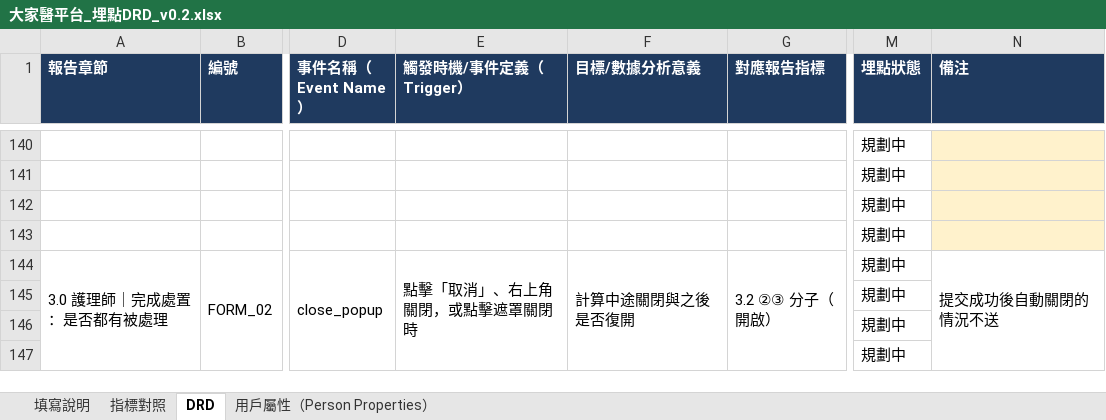
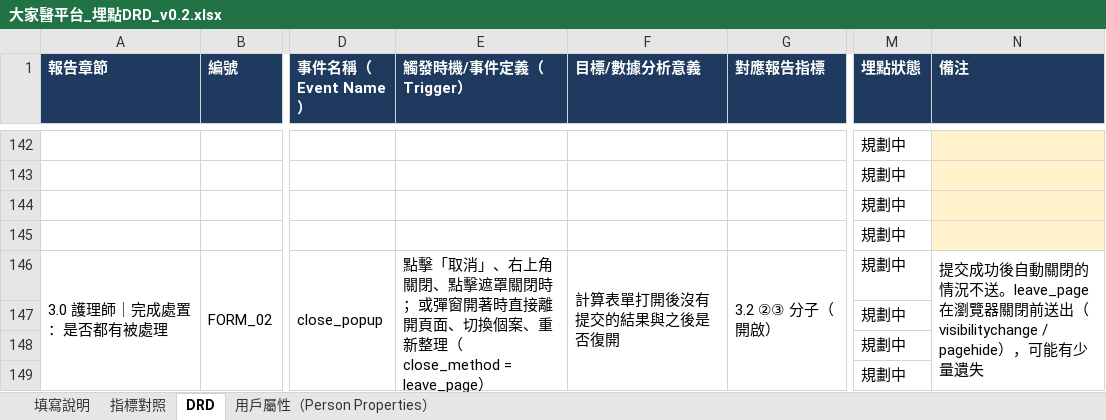
Before and after one commit to Jaypeng123/Event-Tracking-Platform, an Excel workbook: docs/drd/大家醫平台_埋點DRD_v0.2.xlsx, sheet DRD, drawn as a sheet; only a part is shown, gaps mark what is left out; values as stored, in another font and other column widths than the file's, no borders; addresses are those after the commit; the diff covers the shown part only; the diff names each change by its address in the sheet, - before the commit and + after, or states it on an @@ line.

```diff
--- a/docs/drd/大家醫平台_埋點DRD_v0.2.xlsx (sheet DRD)
+++ b/docs/drd/大家醫平台_埋點DRD_v0.2.xlsx (sheet DRD)
-E146 (觸發時機/事件定義（Trigger）): …上角關閉，或點擊遮罩關閉時
+E146 (觸發時機/事件定義（Trigger）): …上角關閉、點擊遮罩關閉時；或彈窗開著時直接離開頁面、切換個案、重新整理（close_method = leave_page）
-F146 (目標/數據分析意義): 計算中途關閉與之後是否復開
+F146 (目標/數據分析意義): 計算表單打開後沒有提交的結果與之後是否復開
-N146 (備注): 提交成功後自動關閉的情況不送
+N146 (備注): 提交成功後自動關閉的情況不送。leave_page 在瀏覽器關閉前送出（visibilitychange / pagehide），可能有少量遺失
```
Also changed, not shown: 2 added rows and 9 edited cells elsewhere in this sheet, sheet 指標對照, 1 other file.
